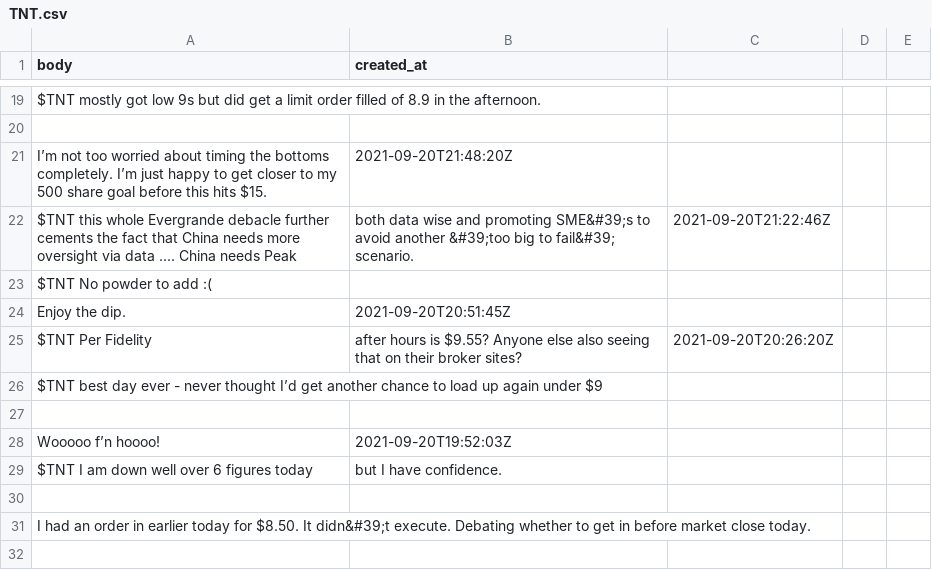
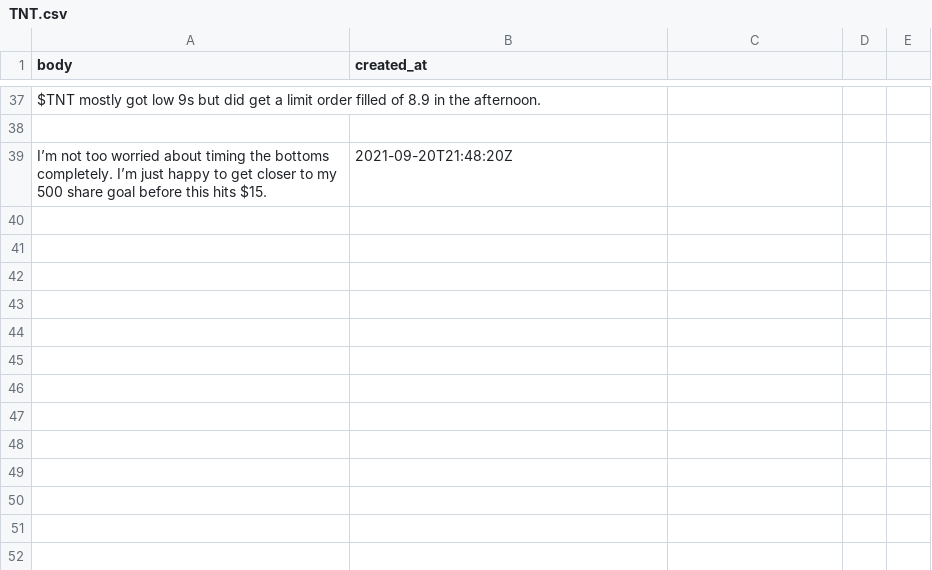
Before and after one commit to dli-invest/conscrap, a CSV file: data/twits/TNT.csv, drawn as a sheet; only a part is shown, gaps mark what is left out; removed rows and columns are numbered as before the commit, all else as after; the diff covers the shown part only; the diff names each change by its address in the sheet, - before the commit and + after, or states it on an @@ line.

```diff
--- a/data/twits/TNT.csv
+++ b/data/twits/TNT.csv
-row 22: $TNT this whole Evergrande debacle further cements the fact that China needs more oversight via data .... China needs Peak | both data wise and promoting SME&#39;s to avoid another &#39;too big to fail&#39; scenario. | 2021-09-20T21:22:46Z
-row 23: $TNT No powder to add :(
-row 24: Enjoy the dip. | 2021-09-20T20:51:45Z
-row 25: $TNT Per Fidelity | after hours is $9.55? Anyone else also seeing that on their broker sites? | 2021-09-20T20:26:20Z
-row 26: $TNT best day ever - never thought I’d get another chance to load up again under $9
-row 27: (empty)
-row 28: Wooooo f’n hoooo! | 2021-09-20T19:52:03Z
-row 29: $TNT I am down well over 6 figures today | but I have confidence.
-row 30: (empty)
-row 31: I had an order in earlier today for $8.50. It didn&#39;t execute. Debating whether to get in before market close today.
-row 32: (empty)
```
Also changed, not shown: 18 added rows and 11 removed rows elsewhere in this file, data/twits/IDKFF.csv, 1 other file.
